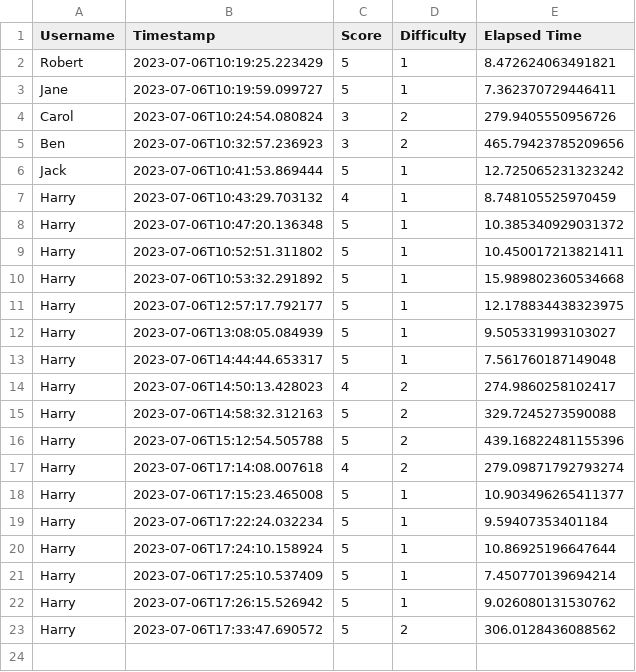
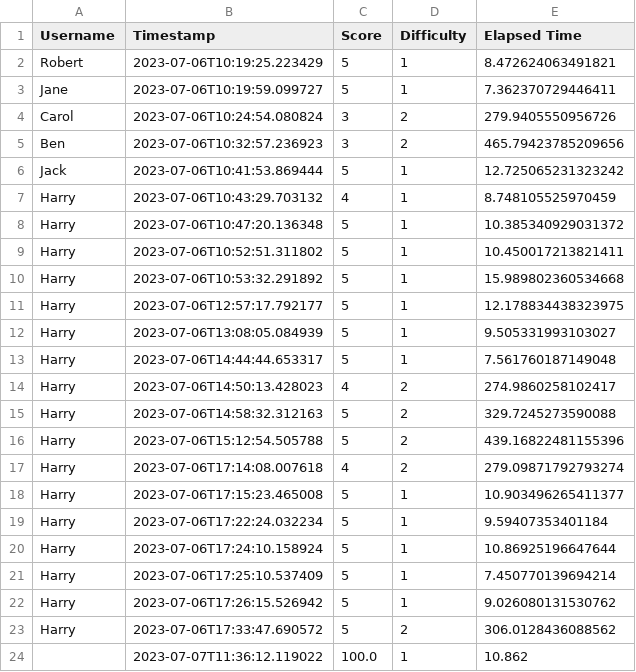
Before and after one commit to Rustic-Citrus/arithmetic-speedrun, a CSV file: leaderboard.csv, drawn as a sheet.

Commit message:
Changed leaderboard.csv

```diff
--- a/leaderboard.csv
+++ b/leaderboard.csv
@@ -23 +23,2 @@ Harry,2023-07-06T17:26:15.526942,5,1,9.026080131530762
 Harry,2023-07-06T17:33:47.690572,5,2,306.0128436088562
+,2023-07-07T11:36:12.119022,100.0,1,10.862
```
